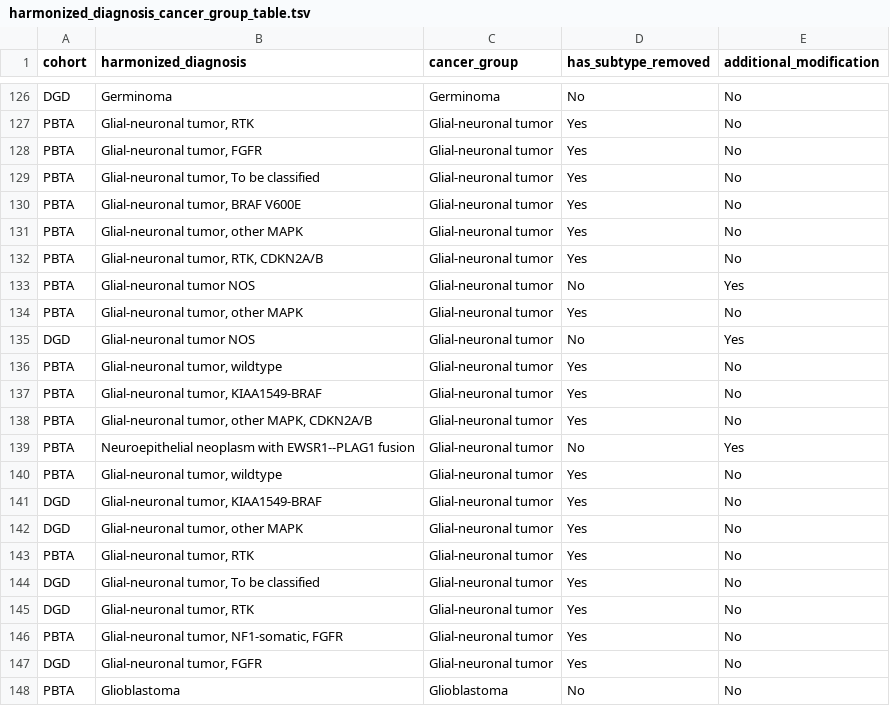
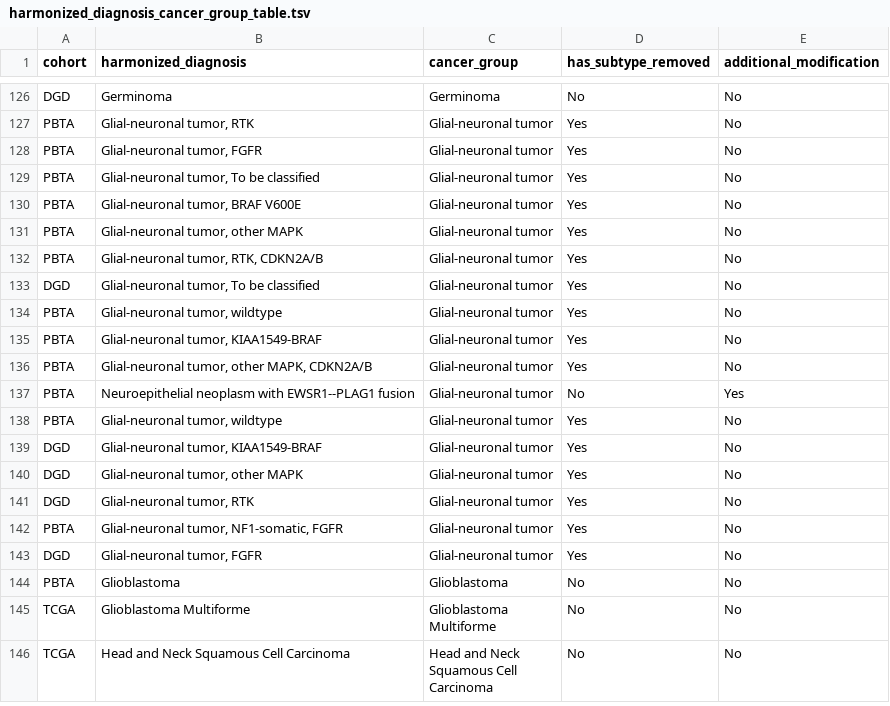
Before and after one commit to rokitalab/OpenPedCan-analysis, a TSV file: analyses/molecular-subtyping-integrate/results/harmonized_diagnosis_cancer_group_table.tsv, drawn as a sheet; only a part is shown, gaps mark what is left out; the shorter side is filled out with more unchanged rows; removed rows and columns are numbered as before the commit, all else as after; the diff names each change by its address in the sheet, - before the commit and + after, or states it on an @@ line.

```diff
--- a/analyses/molecular-subtyping-integrate/results/harmonized_diagnosis_cancer_group_table.tsv
+++ b/analyses/molecular-subtyping-integrate/results/harmonized_diagnosis_cancer_group_table.tsv
-row 133: PBTA | Glial-neuronal tumor NOS | Glial-neuronal tumor | No | Yes
-row 134: PBTA | Glial-neuronal tumor, other MAPK | Glial-neuronal tumor | Yes | No
-B133 (harmonized_diagnosis): Glial-neuronal tumor NOS
+B133 (harmonized_diagnosis): Glial-neuronal tumor, To be classified
-D133 (has_subtype_removed): No
+D133 (has_subtype_removed): Yes
-E133 (additional_modification): Yes
+E133 (additional_modification): No
-row 143: PBTA | Glial-neuronal tumor, RTK | Glial-neuronal tumor | Yes | No
-row 144: DGD | Glial-neuronal tumor, To be classified | Glial-neuronal tumor | Yes | No
```
Also changed, not shown: analyses/molecular-subtyping-integrate/results/cancer_group_table_for_README.tsv, 14 other files.
